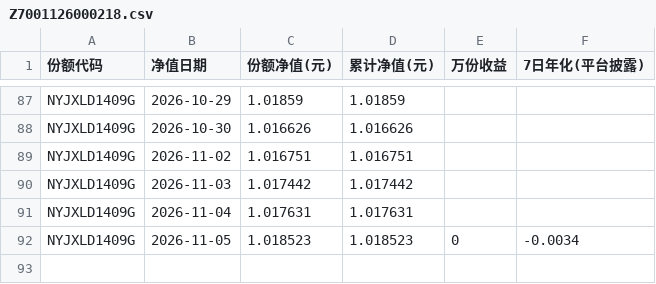
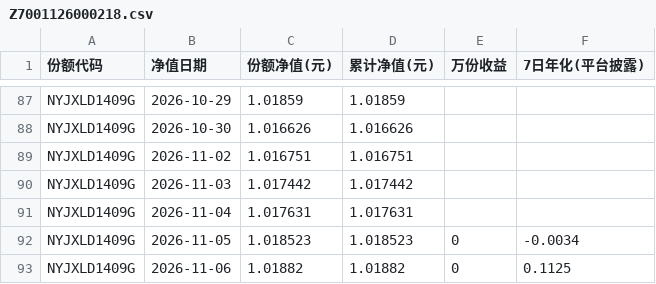
Before and after one commit to Pululu-515/licai-tracker, a CSV file: data/archive/Z7001126000218.csv, drawn as a sheet; only a part is shown, gaps mark what is left out; the diff names each change by its address in the sheet, - before the commit and + after, or states it on an @@ line.

```diff
--- a/data/archive/Z7001126000218.csv
+++ b/data/archive/Z7001126000218.csv
+row 93: NYJXLD1409G | 2026-11-06 | 1.01882 | 1.01882 | 0 | 0.1125
```
Also changed, not shown: data/archive/Z7002426000328.csv, data/archive/Z7008926000543.csv, 11 other files.
